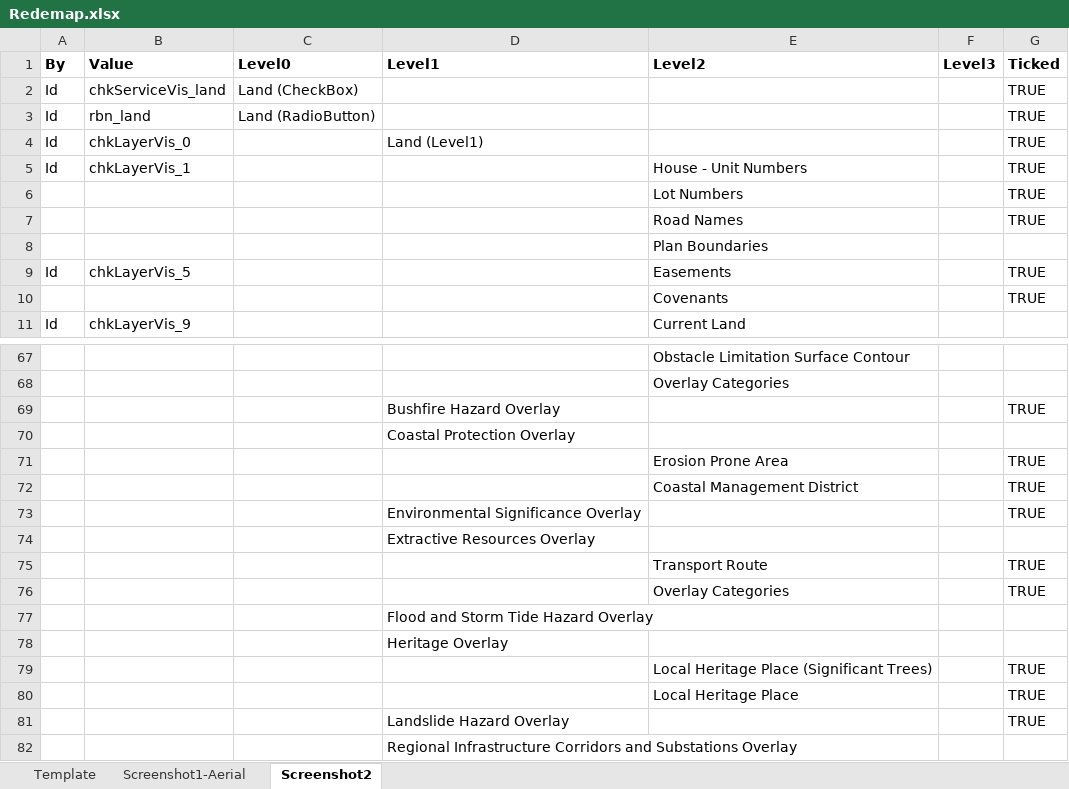
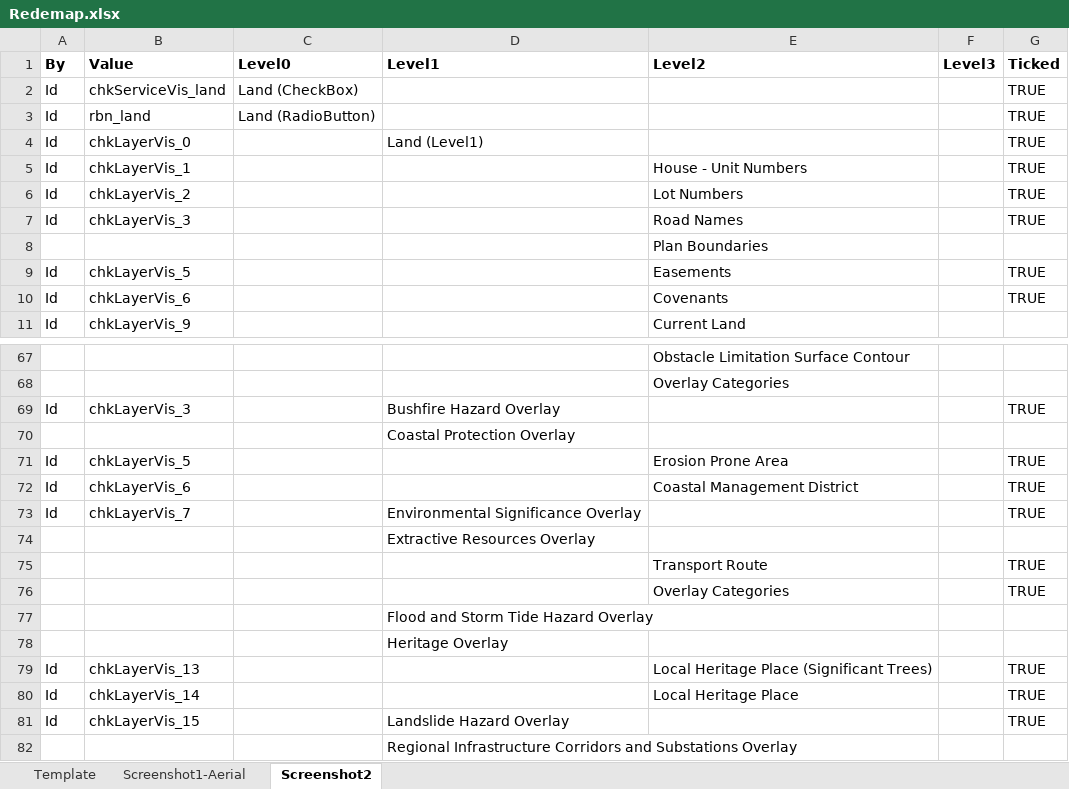
Before and after one commit to michaelAngeloEgypt/LocationShots, an Excel workbook: LocationShots/TOCs/Redemap.xlsx, sheet Screenshot2, drawn as a sheet; only a part is shown, gaps mark what is left out; values as stored, in another font and other column widths than the file's, no borders; table styles not drawn; the diff names each change by its address in the sheet, - before the commit and + after, or states it on an @@ line.

```diff
--- a/LocationShots/TOCs/Redemap.xlsx (sheet Screenshot2)
+++ b/LocationShots/TOCs/Redemap.xlsx (sheet Screenshot2)
-A6:A7 (By): (empty)
+A6:A7 (By): Id
-B6 (Value): (empty)
+B6 (Value): chkLayerVis_2
-B7 (Value): (empty)
+B7 (Value): chkLayerVis_3
-A10 (By): (empty)
+A10 (By): Id
-B10 (Value): (empty)
+B10 (Value): chkLayerVis_6
-A69 (By): (empty)
+A69 (By): Id
-B69 (Value): (empty)
+B69 (Value): chkLayerVis_3
-A71:A73 (By): (empty)
+A71:A73 (By): Id
-B71 (Value): (empty)
+B71 (Value): chkLayerVis_5
-B72 (Value): (empty)
+B72 (Value): chkLayerVis_6
-B73 (Value): (empty)
+B73 (Value): chkLayerVis_7
-A79:A81 (By): (empty)
+A79:A81 (By): Id
-B79 (Value): (empty)
+B79 (Value): chkLayerVis_13
-B80 (Value): (empty)
+B80 (Value): chkLayerVis_14
-B81 (Value): (empty)
+B81 (Value): chkLayerVis_15
```
Also changed, not shown: sheet Screenshot1-Aerial, sheet Template, 2 other files.
